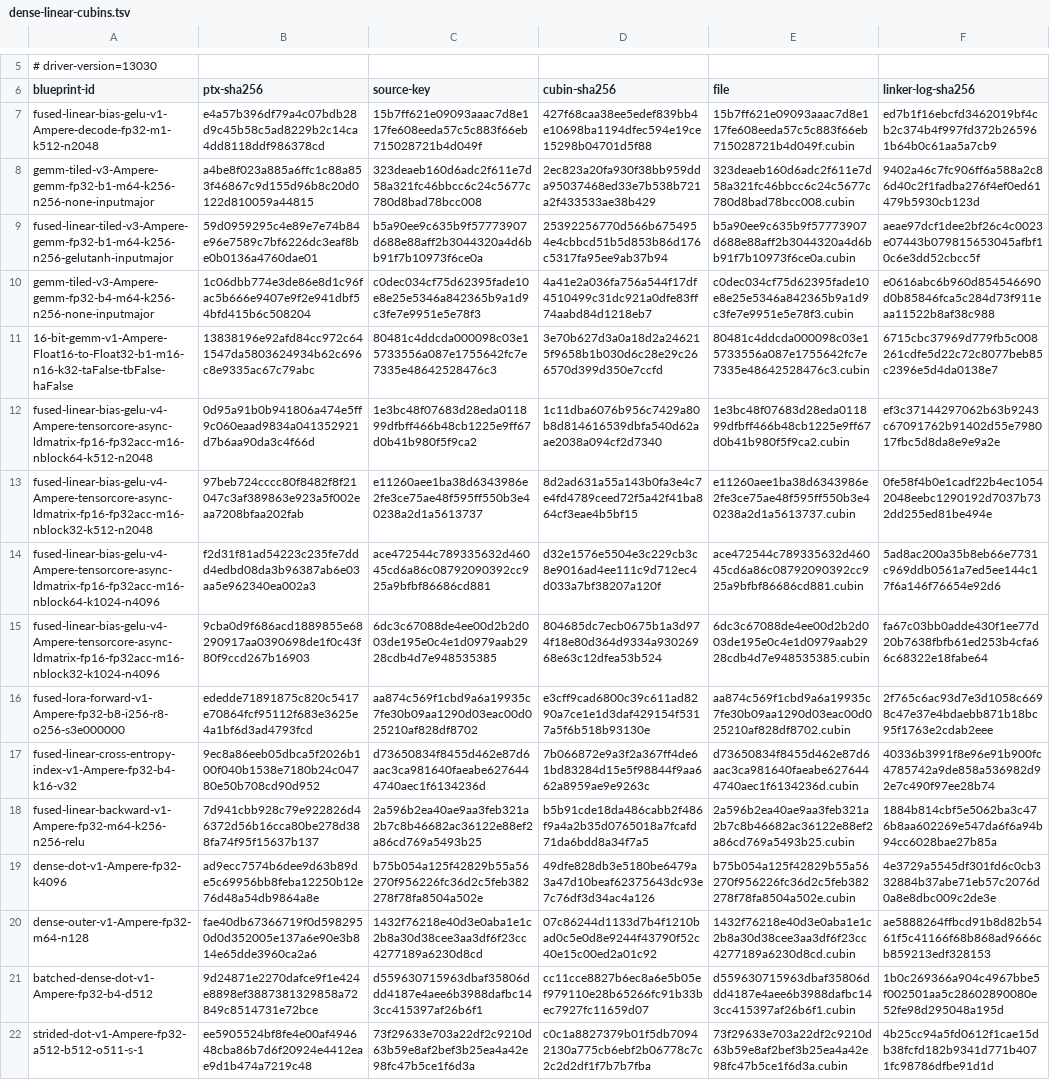
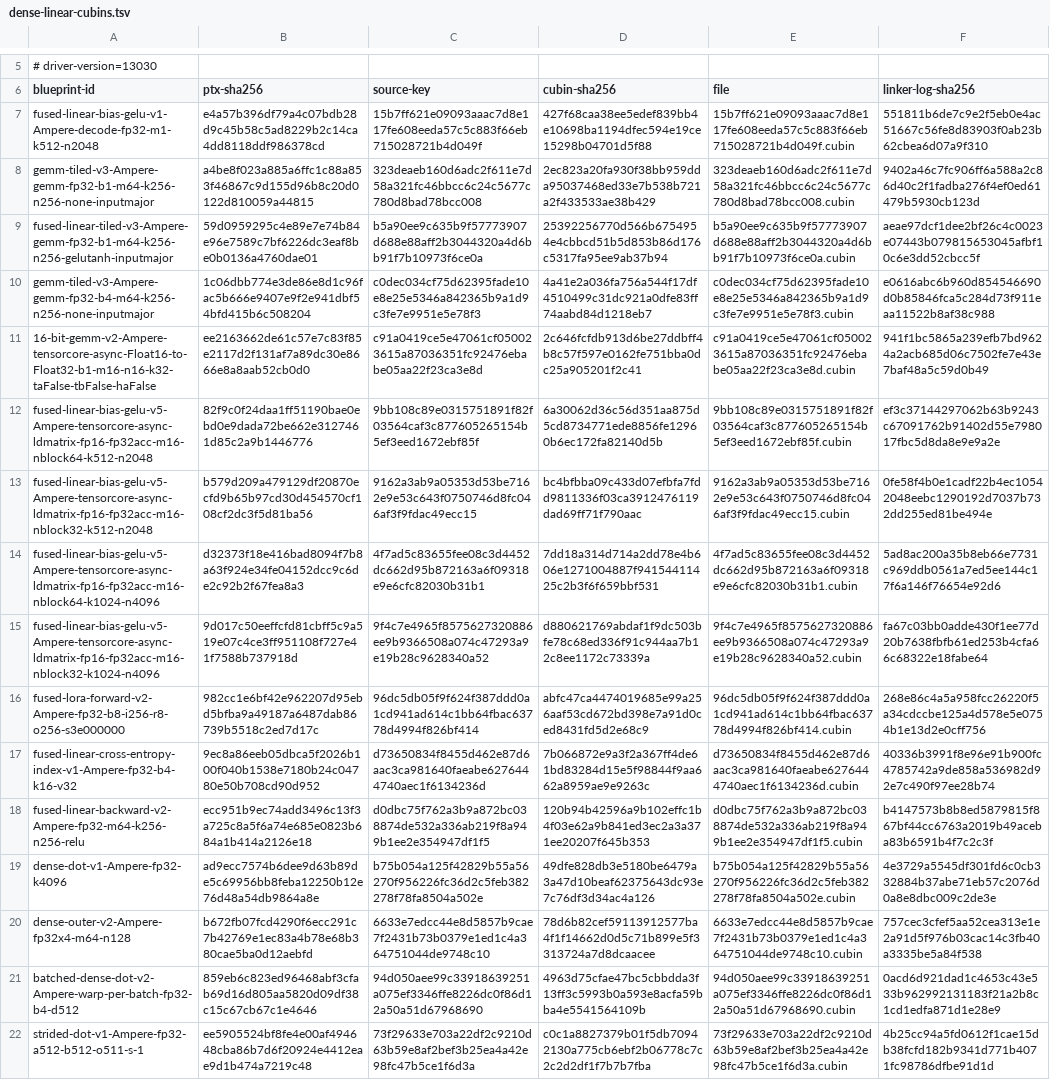
Before and after one commit to ooples/AiDotNet.Tensors, a TSV file: src/AiDotNet.Tensors/Engines/DirectGpu/CUDA/Ptx/Artifacts/sm86/dense-linear-cubins.tsv, drawn as a sheet; only a part is shown, gaps mark what is left out; removed rows and columns are numbered as before the commit, all else as after; the diff names each change by its address in the sheet, - before the commit and + after, or states it on an @@ line.

Commit message:
perf(ptx): complete dense linear championship kernels

```diff
--- a/src/AiDotNet.Tensors/Engines/DirectGpu/CUDA/Ptx/Artifacts/sm86/dense-linear-cubins.tsv
+++ b/src/AiDotNet.Tensors/Engines/DirectGpu/CUDA/Ptx/Artifacts/sm86/dense-linear-cubins.tsv
-F7 (linker-log-sha256): ed7b1f16ebcfd3462019bf4cb2c374b4f997fd372b265961b64b0c61aa5a7cb9
+F7 (linker-log-sha256): 551811b6de7c9e2f5eb0e4ac51667c56fe8d83903f0ab23b62cbea6d07a9f310
-row 11: 16-bit-gemm-v1-Ampere-Float16-to-Float32-b1-m16-n16-k32-taFalse-tbFalse-haFalse | 13838196e92afd84cc972c641547da5803624934b62c696c8e9335ac67c79abc | 80481c4ddcda000098c03e15733556a087e1755642fc7e7335e48642528476c3 | 3e70b627d3a0a18d2a246215f9658b1b030d6c28e29c266570d399d350e7ccfd | 80481c4ddcda000098c03e15733556a087e1755642fc7e7335e48642528476c3.cubin | 6715cbc37969d779fb5c008261cdfe5d22c72c8077beb85c2396e5d4da0138e7
+row 11: 16-bit-gemm-v2-Ampere-tensorcore-async-Float16-to-Float32-b1-m16-n16-k32-taFalse-tbFalse-haFalse | ee2163662de61c57e7c83f85e2117d2f131af7a89dc30e8666e8a8aab52cb0d0 | c91a0419ce5e47061cf050023615a87036351fc92476ebabe05aa22f23ca3e8d | 2c646fcfdb913d6be27ddbff4b8c57f597e0162fe751bba0dc25a905201f2c41 | c91a0419ce5e47061cf050023615a87036351fc92476ebabe05aa22f23ca3e8d.cubin | 941f1bc5865a239efb7bd9624a2acb685d06c7502fe7e43e7baf48a5c59d0b49
-A12 (blueprint-id): fused-linear-bias-gelu-v4-Ampere-tensorcore-async-ldmatrix-fp16-fp32acc-m16-nblock64-k512-n2048
+A12 (blueprint-id): fused-linear-bias-gelu-v5-Ampere-tensorcore-async-ldmatrix-fp16-fp32acc-m16-nblock64-k512-n2048
-B12 (ptx-sha256): 0d95a91b0b941806a474e5ff9c060eaad9834a041352921d7b6aa90da3c4f66d
+B12 (ptx-sha256): 82f9c0f24daa1ff51190bae0ebd0e9dada72be662e3127461d85c2a9b1446776
-C12 (source-key): 1e3bc48f07683d28eda011899dfbff466b48cb1225e9ff67d0b41b980f5f9ca2
+C12 (source-key): 9bb108c89e0315751891f82f03564caf3c877605265154b5ef3eed1672ebf85f
-D12 (cubin-sha256): 1c11dba6076b956c7429a80b8d814616539dbfa540d62aae2038a094cf2d7340
+D12 (cubin-sha256): 6a30062d36c56d351aa875d5cd8734771ede8856fe12960b6ec172fa82140d5b
-E12 (file): 1e3bc48f07683d28eda011899dfbff466b48cb1225e9ff67d0b41b980f5f9ca2.cubin
+E12 (file): 9bb108c89e0315751891f82f03564caf3c877605265154b5ef3eed1672ebf85f.cubin
-A13 (blueprint-id): fused-linear-bias-gelu-v4-Ampere-tensorcore-async-ldmatrix-fp16-fp32acc-m16-nblock32-k512-n2048
+A13 (blueprint-id): fused-linear-bias-gelu-v5-Ampere-tensorcore-async-ldmatrix-fp16-fp32acc-m16-nblock32-k512-n2048
-B13 (ptx-sha256): 97beb724cccc80f8482f8f21047c3af389863e923a5f002eaa7208bfaa202fab
+B13 (ptx-sha256): b579d209a479129df20870ecfd9b65b97cd30d454570cf108cf2dc3f5d81ba56
-C13 (source-key): e11260aee1ba38d6343986e2fe3ce75ae48f595ff550b3e40238a2d1a5613737
+C13 (source-key): 9162a3ab9a05353d53be7162e9e53c643f0750746d8fc046af3f9fdac49ecc15
-D13 (cubin-sha256): 8d2ad631a55a143b0fa3e4c7e4fd4789ceed72f5a42f41ba864cf3eae4b5bf15
+D13 (cubin-sha256): bc4bfbba09c433d07efbfa7fdd9811336f03ca3912476119dad69ff71f790aac
-E13 (file): e11260aee1ba38d6343986e2fe3ce75ae48f595ff550b3e40238a2d1a5613737.cubin
+E13 (file): 9162a3ab9a05353d53be7162e9e53c643f0750746d8fc046af3f9fdac49ecc15.cubin
-A14 (blueprint-id): fused-linear-bias-gelu-v4-Ampere-tensorcore-async-ldmatrix-fp16-fp32acc-m16-nblock64-k1024-n4096
+A14 (blueprint-id): fused-linear-bias-gelu-v5-Ampere-tensorcore-async-ldmatrix-fp16-fp32acc-m16-nblock64-k1024-n4096
-B14 (ptx-sha256): f2d31f81ad54223c235fe7ddd4edbd08da3b96387ab6e03aa5e962340ea002a3
+B14 (ptx-sha256): d32373f18e416bad8094f7b8a63f924e34fe04152dcc9c6de2c92b2f67fea8a3
-C14 (source-key): ace472544c789335632d46045cd6a86c08792090392cc925a9bfbf86686cd881
+C14 (source-key): 4f7ad5c83655fee08c3d4452dc662d95b872163a6f09318e9e6cfc82030b31b1
-D14 (cubin-sha256): d32e1576e5504e3c229cb3c8e9016ad4ee111c9d712ec4d033a7bf38207a120f
+D14 (cubin-sha256): 7dd18a314d714a2dd78e4b606e1271004887f94154411425c2b3f6f659bbf531
-E14 (file): ace472544c789335632d46045cd6a86c08792090392cc925a9bfbf86686cd881.cubin
+E14 (file): 4f7ad5c83655fee08c3d4452dc662d95b872163a6f09318e9e6cfc82030b31b1.cubin
-A15 (blueprint-id): fused-linear-bias-gelu-v4-Ampere-tensorcore-async-ldmatrix-fp16-fp32acc-m16-nblock32-k1024-n4096
+A15 (blueprint-id): fused-linear-bias-gelu-v5-Ampere-tensorcore-async-ldmatrix-fp16-fp32acc-m16-nblock32-k1024-n4096
-B15 (ptx-sha256): 9cba0d9f686acd1889855e68290917aa0390698de1f0c43f80f9ccd267b16903
+B15 (ptx-sha256): 9d017c50eeffcfd81cbff5c9a519e07c4ce3ff951108f727e41f7588b737918d
-C15 (source-key): 6dc3c67088de4ee00d2b2d003de195e0c4e1d0979aab2928cdb4d7e948535385
+C15 (source-key): 9f4c7e4965f8575627320886ee9b9366508a074c47293a9e19b28c9628340a52
-D15 (cubin-sha256): 804685dc7ecb0675b1a3d974f18e80d364d9334a93026968e63c12dfea53b524
+D15 (cubin-sha256): d880621769abdaf1f9dc503bfe78c68ed336f91c944aa7b12c8ee1172c73339a
-E15 (file): 6dc3c67088de4ee00d2b2d003de195e0c4e1d0979aab2928cdb4d7e948535385.cubin
+E15 (file): 9f4c7e4965f8575627320886ee9b9366508a074c47293a9e19b28c9628340a52.cubin
-row 16: fused-lora-forward-v1-Ampere-fp32-b8-i256-r8-o256-s3e000000 | ededde71891875c820c5417e70864fcf95112f683e3625e4a1bf6d3ad4793fcd | aa874c569f1cbd9a6a19935c7fe30b09aa1290d03eac00d025210af828df8702 | e3cff9cad6800c39c611ad8290a7ce1e1d3daf429154f5317a5f6b518b93130e | aa874c569f1cbd9a6a19935c7fe30b09aa1290d03eac00d025210af828df8702.cubin | 2f765c6ac93d7e3d1058c6698c47e37e4bdaebb871b18bc95f1763e2cdab2eee
+row 16: fused-lora-forward-v2-Ampere-fp32-b8-i256-r8-o256-s3e000000 | 982cc1e6bf42e962207d95ebd5bfba9a49187a6487dab86739b5518c2ed7d17c | 96dc5db05f9f624f387ddd0a1cd941ad614c1bb64fbac63778d4994f826bf414 | abfc47ca4474019685e99a256aaf53cd672bd398e7a91d0ced8431fd5d2e68c9 | 96dc5db05f9f624f387ddd0a1cd941ad614c1bb64fbac63778d4994f826bf414.cubin | 268e86c4a5a958fcc26220f5a34cdccbe125a4d578e5e0754b1e13d2e0cff756
-row 18: fused-linear-backward-v1-Ampere-fp32-m64-k256-n256-relu | 7d941cbb928c79e922826d46372d56b16cca80be278d388fa74f95f15637b137 | 2a596b2ea40ae9aa3feb321a2b7c8b46682ac36122e88ef2a86cd769a5493b25 | b5b91cde18da486cabb2f486f9a4a2b35d0765018a7fcafd71da6bdd8a34f7a5 | 2a596b2ea40ae9aa3feb321a2b7c8b46682ac36122e88ef2a86cd769a5493b25.cubin | 1884b814cbf5e5062ba3c476b8aa602269e547da6f6a94b94cc6028bae27b85a
+row 18: fused-linear-backward-v2-Ampere-fp32-m64-k256-n256-relu | ecc951b9ec74add3496c13f3a725c8a5f6a74e685e0823b684a1b414a2126e18 | d0dbc75f762a3b9a872bc038874de532a336ab219f8a949b1ee2e354947df1f5 | 120b94b42596a9b102effc1b4f03e62a9b841ed3ec2a3a371ee20207f645b353 | d0dbc75f762a3b9a872bc038874de532a336ab219f8a949b1ee2e354947df1f5.cubin | b4147573b8b8ed5879815f867bf44cc6763a2019b49aceba83b6591b4f7c2c3f
-row 20: dense-outer-v1-Ampere-fp32-m64-n128 | fae40db67366719f0d5982950d0d352005e137a6e90e3b814e65dde3960ca2a6 | 1432f76218e40d3e0aba1e1c2b8a30d38cee3aa3df6f23cc4277189a6230d8cd | 07c86244d1133d7b4f1210bad0c5e0d8e9244f43790f52c40e15c00ed2a01c92 | 1432f76218e40d3e0aba1e1c2b8a30d38cee3aa3df6f23cc4277189a6230d8cd.cubin | ae5888264ffbcd91b8d82b5461f5c41166f68b868ad9666cb859213edf328153
-row 21: batched-dense-dot-v1-Ampere-fp32-b4-d512 | 9d24871e2270dafce9f1e424e8898ef3887381329858a72849c8514731e72bce | d559630715963dbaf35806ddd4187e4aee6b3988dafbc143cc415397af26b6f1 | cc11cce8827b6ec8a6e5b05ef979110e28b65266fc91b33bec7927fc11659d07 | d559630715963dbaf35806ddd4187e4aee6b3988dafbc143cc415397af26b6f1.cubin | 1b0c269366a904c4967bbe5f002501aa5c28602890080e52fe98d295048a195d
+row 20: dense-outer-v2-Ampere-fp32x4-m64-n128 | b672fb07fcd4290f6ecc291c7b42769e1ec83a4b78e68b380cae5ba0d12aebfd | 6633e7edcc44e8d5857b9cae7f2431b73b0379e1ed1c4a364751044de9748c10 | 78d6b82cef59113912577ba4f1f14662d0d5c71b899e5f3313724a7d8dcaacee | 6633e7edcc44e8d5857b9cae7f2431b73b0379e1ed1c4a364751044de9748c10.cubin | 757cec3cfef5aa52cea313e1e2a91d5f976b03cac14c3fb40a3335be5a84f538
+row 21: batched-dense-dot-v2-Ampere-warp-per-batch-fp32-b4-d512 | 859eb6c823ed96468abf3cfab69d16d805aa5820d09df38c15c67cb67c1e4646 | 94d050aee99c33918639251a075ef3346ffe8226dc0f86d12a50a51d67968690 | 4963d75cfae47bc5cbbdda3f13ff3c5993b0a593e8acfa59bba4e5541564109b | 94d050aee99c33918639251a075ef3346ffe8226dc0f86d12a50a51d67968690.cubin | 0acd6d921dad1c4653c43e533b962992131183f21a2b8c1cd1edfa871d1e28e9
```
Also changed, not shown: 47 other files.
